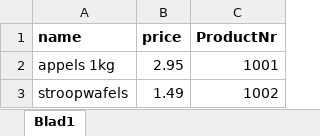
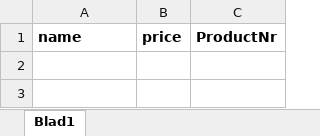
Before and after one commit to MarijnInventor/Qr-Pos, an Excel workbook: Products.xlsx, sheet Blad1, drawn as a sheet; values as stored, in another font and other column widths than the file's, no borders; the diff names each change by its address in the sheet, - before the commit and + after, or states it on an @@ line.

```diff
--- a/Products.xlsx (sheet Blad1)
+++ b/Products.xlsx (sheet Blad1)
-row 2: appels 1kg | 2.95 | 1001
-row 3: stroopwafels | 1.49 | 1002
```
Also changed, not shown: 9 other files.
